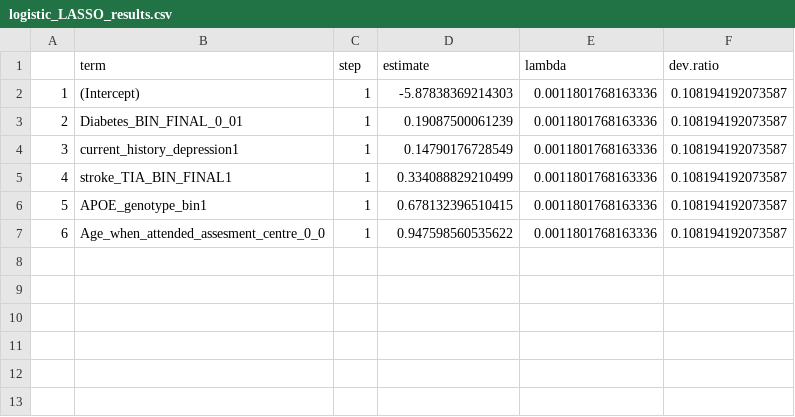
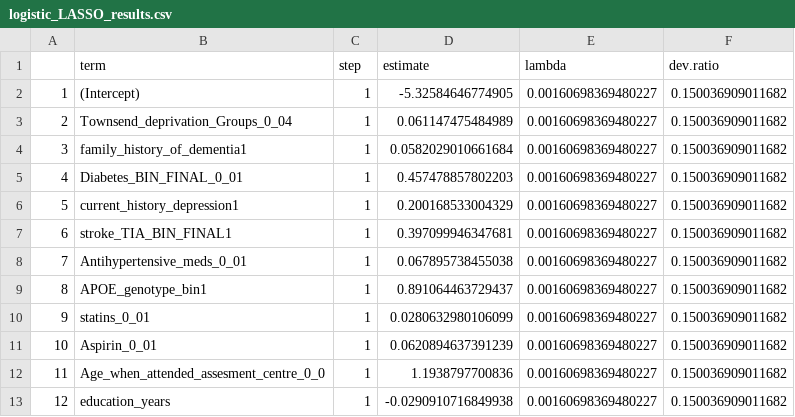
Before and after one commit to MelisAnaturk/dementia_risk_score, a CSV file: results/logistic_LASSO_results.csv, drawn as a sheet; addresses are those after the commit; the diff names each change by its address in the sheet, - before the commit and + after, or states it on an @@ line.

Commit message:
updated lasso outputs

```diff
--- a/results/logistic_LASSO_results.csv
+++ b/results/logistic_LASSO_results.csv
-D2 (estimate): -5.87838369214303
+D2 (estimate): -5.32584646774905
-E2 (lambda): 0.0011801768163336
+E2 (lambda): 0.00160698369480227
-F2 (dev.ratio): 0.108194192073587
+F2 (dev.ratio): 0.150036909011682
+row 3: 2 | Townsend_deprivation_Groups_0_04 | 1 | 0.061147475484989 | 0.00160698369480227 | 0.150036909011682
+row 4: 3 | family_history_of_dementia1 | 1 | 0.0582029010661684 | 0.00160698369480227 | 0.150036909011682
@@ column A renumbered between rows 5 and 12 @@
-D5 (estimate): 0.19087500061239
+D5 (estimate): 0.457478857802203
-E5:E7 (lambda): 0.0011801768163336
+E5:E7 (lambda): 0.00160698369480227
-F5:F7 (dev.ratio): 0.108194192073587
+F5:F7 (dev.ratio): 0.150036909011682
-D6 (estimate): 0.14790176728549
+D6 (estimate): 0.200168533004329
-D7 (estimate): 0.334088829210499
+D7 (estimate): 0.397099946347681
+row 8: 7 | Antihypertensive_meds_0_01 | 1 | 0.067895738455038 | 0.00160698369480227 | 0.150036909011682
-D9 (estimate): 0.678132396510415
+D9 (estimate): 0.891064463729437
-E9 (lambda): 0.0011801768163336
+E9 (lambda): 0.00160698369480227
-F9 (dev.ratio): 0.108194192073587
+F9 (dev.ratio): 0.150036909011682
+row 10: 9 | statins_0_01 | 1 | 0.0280632980106099 | 0.00160698369480227 | 0.150036909011682
+row 11: 10 | Aspirin_0_01 | 1 | 0.0620894637391239 | 0.00160698369480227 | 0.150036909011682
-D12 (estimate): 0.947598560535622
+D12 (estimate): 1.1938797700836
-E12 (lambda): 0.0011801768163336
+E12 (lambda): 0.00160698369480227
-F12 (dev.ratio): 0.108194192073587
+F12 (dev.ratio): 0.150036909011682
+row 13: 12 | education_years | 1 | -0.0290910716849938 | 0.00160698369480227 | 0.150036909011682
```
Also changed, not shown: 2 other files.
